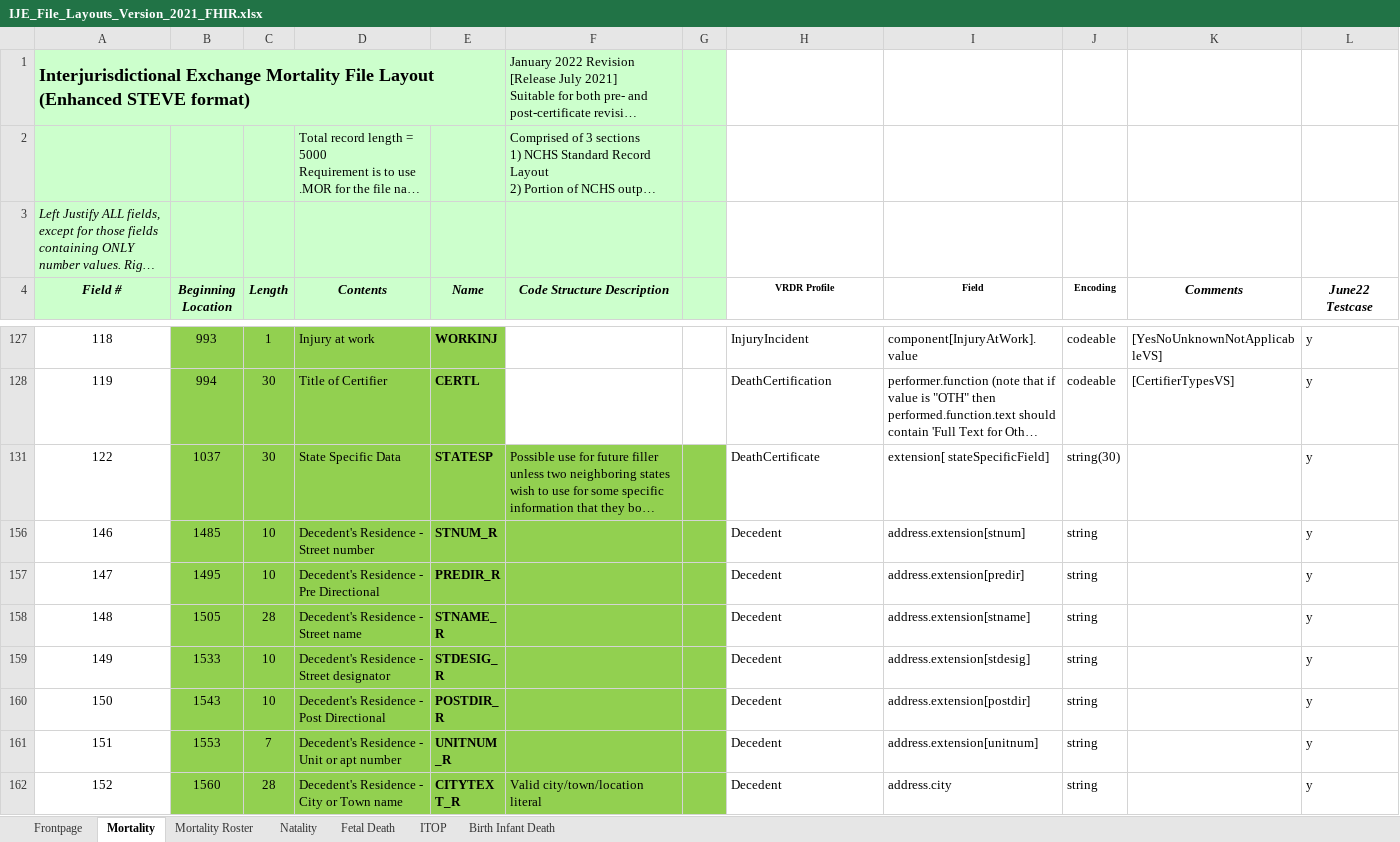
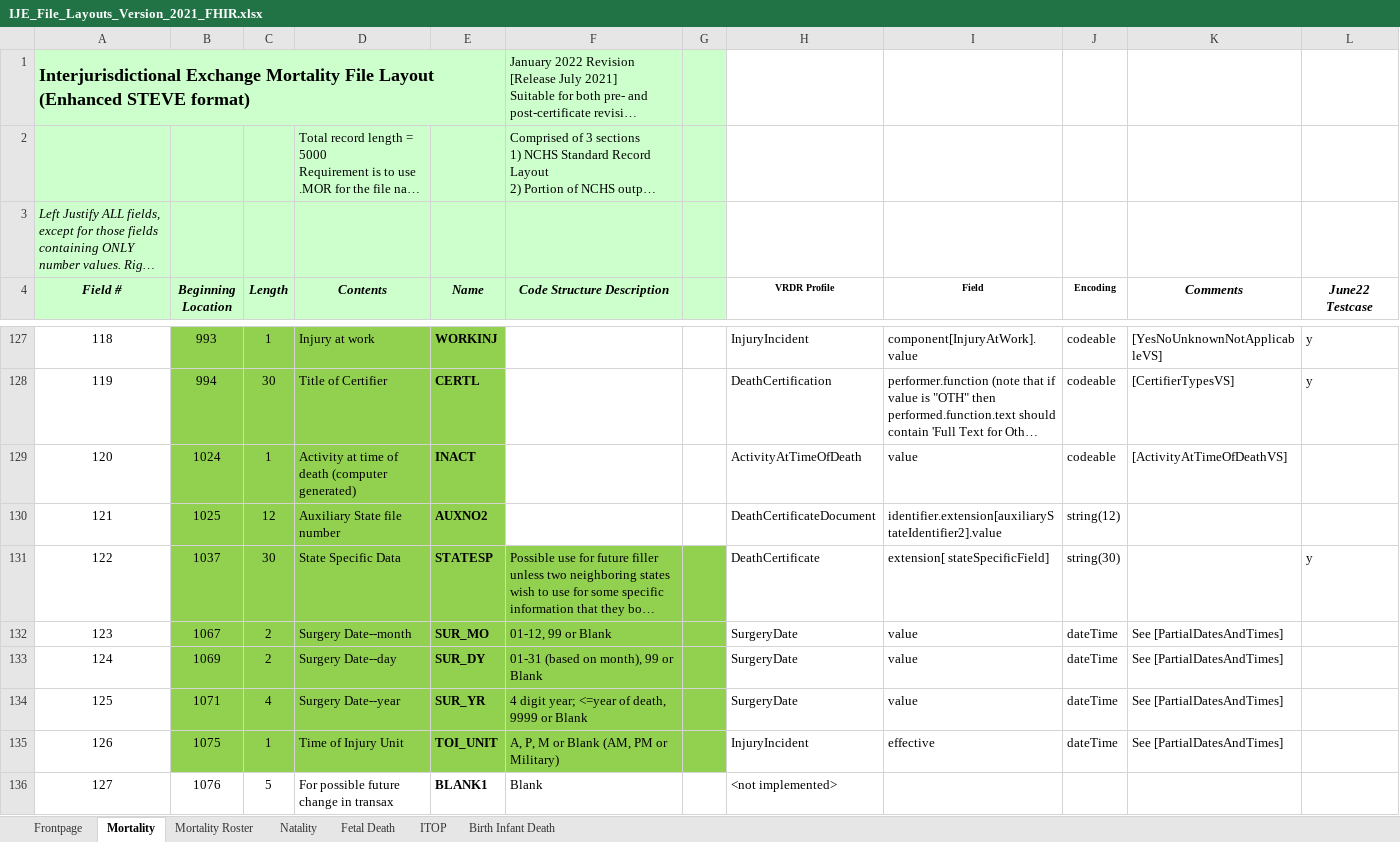
Before and after one commit to HL7/vrdr, an Excel workbook: input/images/IJE_File_Layouts_Version_2021_FHIR.xlsx, sheet Mortality, drawn as a sheet; only a part is shown, gaps mark what is left out; the shorter side is filled out with more unchanged rows; long unchanged cells end in …; values as stored, in another font and other column widths than the file's, no borders; the diff covers the shown part only; the diff names each change by its address in the sheet, - before the commit and + after, or states it on an @@ line.

Commit message:
updated documentation

```diff
--- a/input/images/IJE_File_Layouts_Version_2021_FHIR.xlsx (sheet Mortality)
+++ b/input/images/IJE_File_Layouts_Version_2021_FHIR.xlsx (sheet Mortality)
@@ row 129 unhidden: 120 | 1024 | 1 | Activity at time of death (computer generated) | INACT |  |  | ActivityAtTimeOfDeath | value | codeable | [ActivityAtTimeOfDeathVS] @@
@@ row 130 unhidden: 121 | 1025 | 12 | Auxiliary State file number | AUXNO2 |  |  | DeathCertificateDocument | identifier.extension[auxiliaryStateIdentifier2].value | string(12) @@
@@ row 132 unhidden: 123 | 1067 | 2 | Surgery Date--month | SUR_MO | 01-12, 99 or Blank |  | SurgeryDate | value | dateTime | See [PartialDatesAndTimes] @@
@@ row 133 unhidden: 124 | 1069 | 2 | Surgery Date--day | SUR_DY | 01-31 (based on month), 99 or Blank |  | SurgeryDate | value | dateTime | See [PartialDatesAndTimes] @@
@@ row 134 unhidden: 125 | 1071 | 4 | Surgery Date--year | SUR_YR | 4 digit year; <=year of death, 9999 or Blank |  | SurgeryDate | value | dateTime | See [PartialDatesAndTimes] @@
@@ row 135 unhidden: 126 | 1075 | 1 | Time of Injury Unit | TOI_UNIT | A, P, M or Blank (AM, PM or Military) |  | InjuryIncident | effective | dateTime | See [PartialDatesAndTimes] @@
@@ row 136 unhidden: 127 | 1076 | 5 | For possible future change in transax | BLANK1 | Blank |  | <not implemented> @@
```
Also changed, not shown: 12 added rows and 133 hidden or unhidden rows elsewhere in this sheet, hidden cells, 17 other files.
